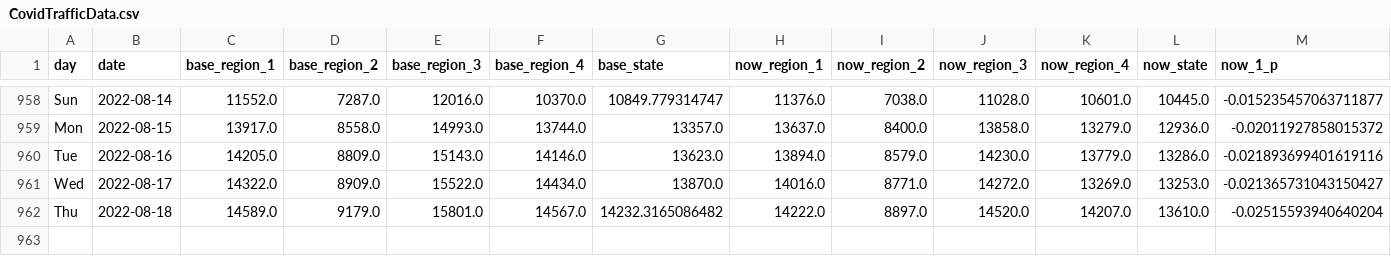
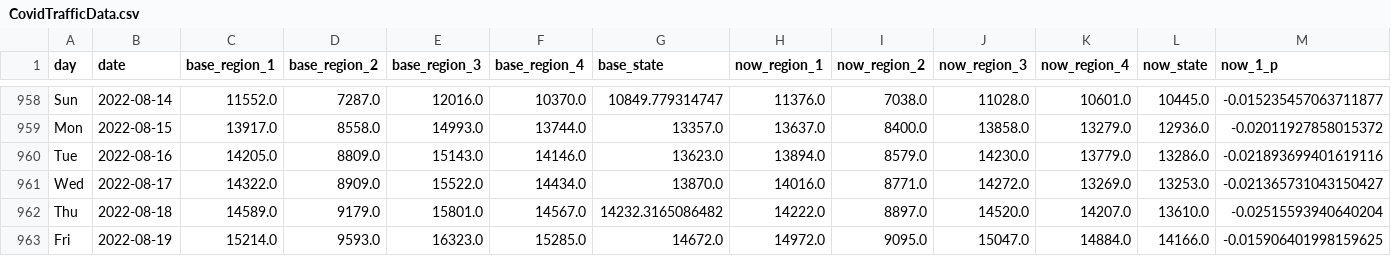
Before and after one commit to Gys19/privateData, a CSV file: CovidTrafficData.csv, drawn as a sheet; only a part is shown, gaps mark what is left out; rows hold the shown columns only; the diff names each change by its address in the sheet, - before the commit and + after, or states it on an @@ line.

Commit message:
`date`

```diff
--- a/CovidTrafficData.csv
+++ b/CovidTrafficData.csv
+row 963: Fri | 2022-08-19 | 15214.0 | 9593.0 | 16323.0 | 15285.0 | 14672.0 | 14972.0 | 9095.0 | 15047.0 | 14884.0 | 14166.0 | -0.015906401998159625
```
Also changed, not shown: Hourly2weeks.csv, datahealth.csv.
